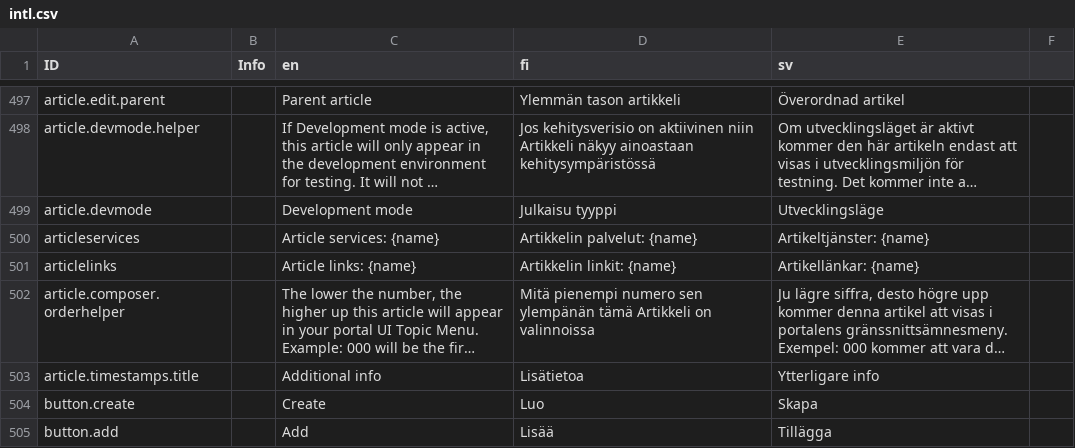
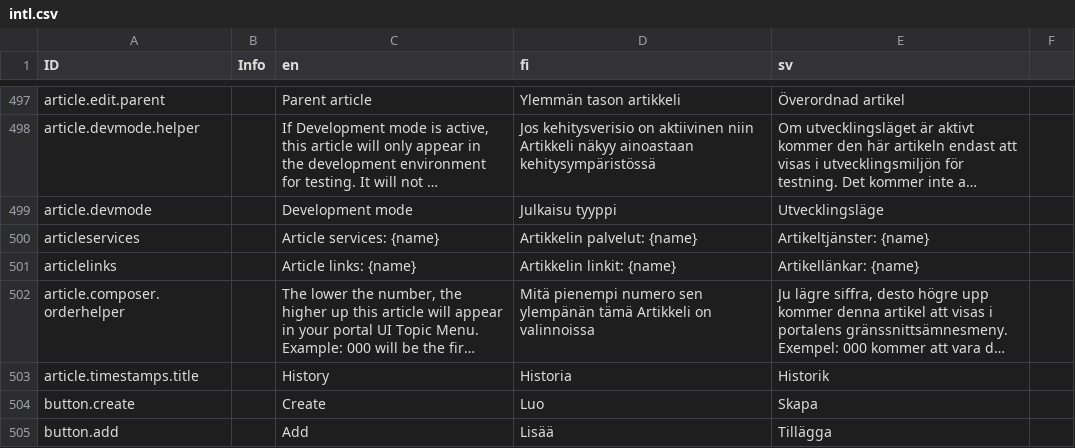
Before and after one commit to digiexpress-io/digiexpress-parent, a CSV file: ts_setup/eveli-ide/intl.csv, drawn as a sheet; only a part is shown, gaps mark what is left out; long unchanged cells end in …; the diff names each change by its address in the sheet, - before the commit and + after, or states it on an @@ line.

Commit message:
#499 Eveli: Removed Activities and set History as landing page for Stencil. Removed Activities from Wrench secondary menu.  Still needs new landing page for Wrench

```diff
--- a/ts_setup/eveli-ide/intl.csv
+++ b/ts_setup/eveli-ide/intl.csv
-C503 (en): Additional info
+C503 (en): History
-D503 (fi): Lisätietoa
+D503 (fi): Historia
-E503 (sv): Ytterligare info
+E503 (sv): Historik
```
Also changed, not shown: 7 other files.
